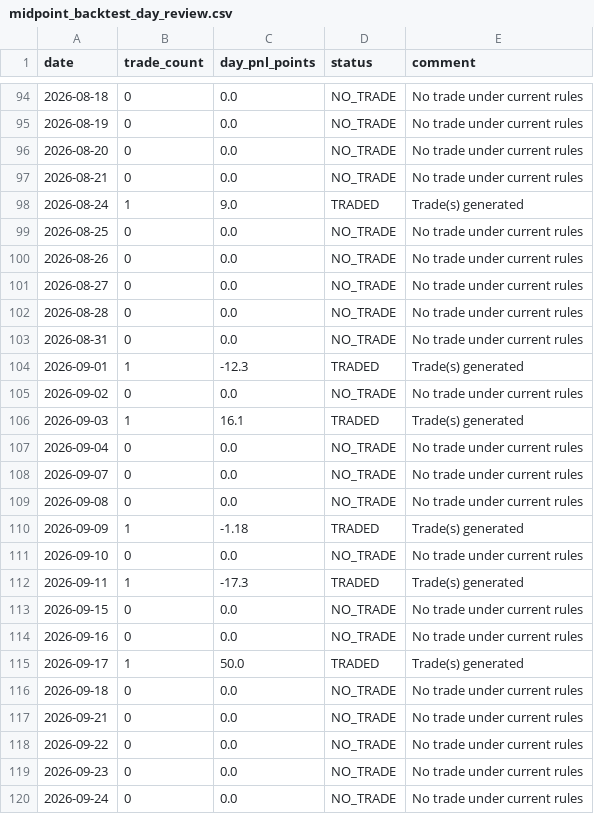
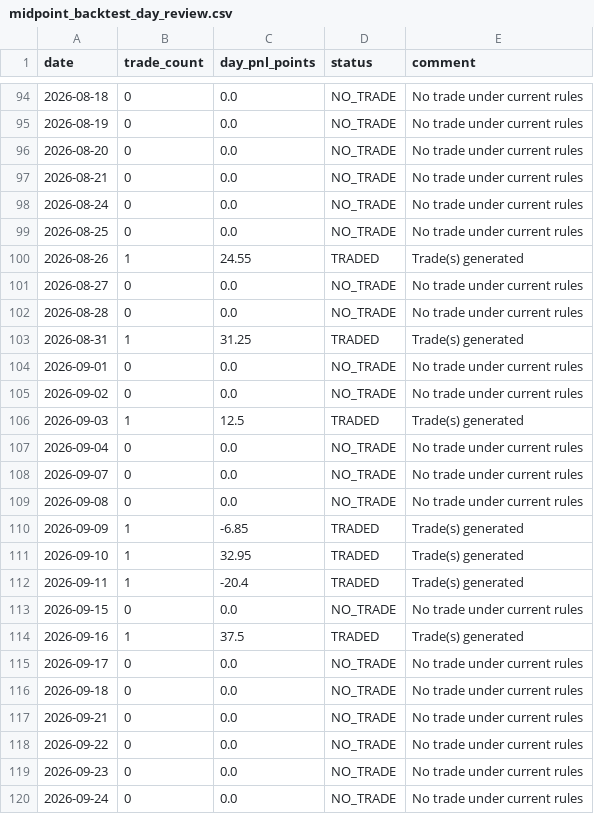
Before and after one commit to seepananikhil/algo, a CSV file: performance/midpoint_backtest_day_review.csv, drawn as a sheet; only a part is shown, gaps mark what is left out; the diff covers the shown part only.

```diff
--- a/performance/midpoint_backtest_day_review.csv
+++ b/performance/midpoint_backtest_day_review.csv
@@ -97,11 +97,11 @@ date,trade_count,day_pnl_points,status,comment
 2026-08-21,0,0.0,NO_TRADE,No trade under current rules
-2026-08-24,1,9.0,TRADED,Trade(s) generated
+2026-08-24,0,0.0,NO_TRADE,No trade under current rules
 2026-08-25,0,0.0,NO_TRADE,No trade under current rules
-2026-08-26,0,0.0,NO_TRADE,No trade under current rules
+2026-08-26,1,24.55,TRADED,Trade(s) generated
 2026-08-27,0,0.0,NO_TRADE,No trade under current rules
 2026-08-28,0,0.0,NO_TRADE,No trade under current rules
-2026-08-31,0,0.0,NO_TRADE,No trade under current rules
-2026-09-01,1,-12.3,TRADED,Trade(s) generated
+2026-08-31,1,31.25,TRADED,Trade(s) generated
+2026-09-01,0,0.0,NO_TRADE,No trade under current rules
 2026-09-02,0,0.0,NO_TRADE,No trade under current rules
-2026-09-03,1,16.1,TRADED,Trade(s) generated
+2026-09-03,1,12.5,TRADED,Trade(s) generated
 2026-09-04,0,0.0,NO_TRADE,No trade under current rules
@@ -109,8 +109,8 @@ date,trade_count,day_pnl_points,status,comment
 2026-09-08,0,0.0,NO_TRADE,No trade under current rules
-2026-09-09,1,-1.18,TRADED,Trade(s) generated
-2026-09-10,0,0.0,NO_TRADE,No trade under current rules
-2026-09-11,1,-17.3,TRADED,Trade(s) generated
+2026-09-09,1,-6.85,TRADED,Trade(s) generated
+2026-09-10,1,32.95,TRADED,Trade(s) generated
+2026-09-11,1,-20.4,TRADED,Trade(s) generated
 2026-09-15,0,0.0,NO_TRADE,No trade under current rules
-2026-09-16,0,0.0,NO_TRADE,No trade under current rules
-2026-09-17,1,50.0,TRADED,Trade(s) generated
+2026-09-16,1,37.5,TRADED,Trade(s) generated
+2026-09-17,0,0.0,NO_TRADE,No trade under current rules
 2026-09-18,0,0.0,NO_TRADE,No trade under current rules
```
Also changed, not shown: 82 edited cells elsewhere in this file, captured_data/fyers/midpoint_backtest_trades.csv, performance/midpoint_backtest_performance_history.csv, 3 other files.
